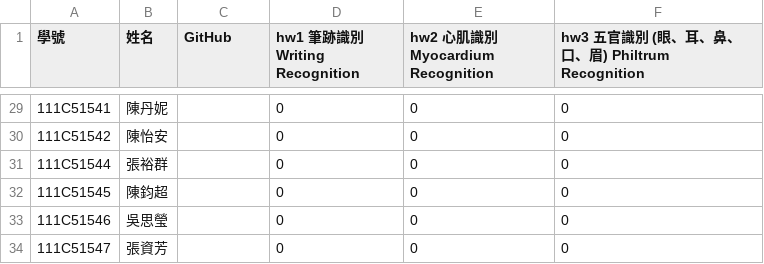
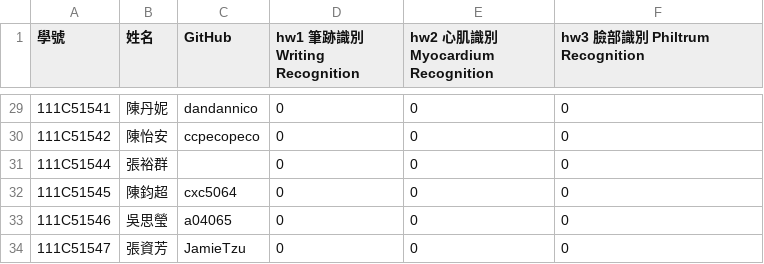
Before and after one commit to tjhsieh/tjhsieh.github.io, a CSV file: c/vis/pr2023f/syllabus/grade/csv/data.csv, drawn as a sheet; only a part is shown, gaps mark what is left out; the diff covers the shown part only.

```diff
--- a/c/vis/pr2023f/syllabus/grade/csv/data.csv
+++ b/c/vis/pr2023f/syllabus/grade/csv/data.csv
@@ -1 +1 @@
-學號,姓名,GitHub,hw1 筆跡識別 Writing Recognition,hw2 心肌識別 Myocardium Recognition,hw3 五官識別 (眼、耳、鼻、口、眉) Philtrum Recognition
+學號,姓名,GitHub,hw1 筆跡識別 Writing Recognition,hw2 心肌識別 Myocardium Recognition,hw3 臉部識別 Philtrum Recognition
@@ -29,6 +29,6 @@
-111C51541,陳丹妮,,0,0,0
-111C51542,陳怡安,,0,0,0
+111C51541,陳丹妮,dandannico,0,0,0
+111C51542,陳怡安,ccpecopeco,0,0,0
 111C51544,張裕群,,0,0,0
-111C51545,陳鈞超,,0,0,0
-111C51546,吳思瑩,,0,0,0
-111C51547,張資芳,,0,0,0
+111C51545,陳鈞超,cxc5064,0,0,0
+111C51546,吳思瑩,a04065,0,0,0
+111C51547,張資芳,JamieTzu,0,0,0
```
Also changed, not shown: 22 edited cells elsewhere in this file.
